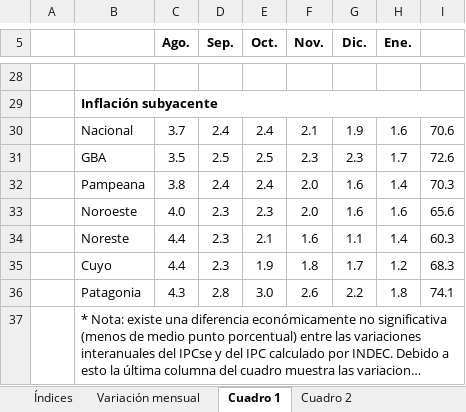
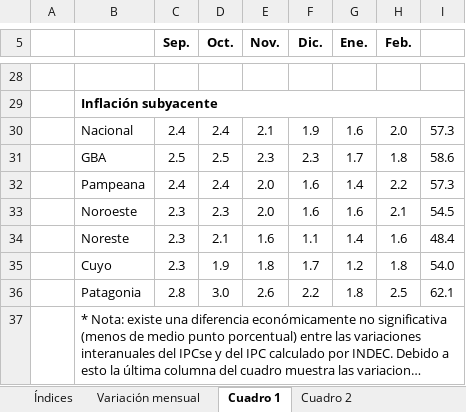
Before and after one commit to mrozada/mrozada.github.io, an Excel workbook: assets/excel/IPCse - Series históricas.xlsx, sheet Cuadro 1, drawn as a sheet; only a part is shown, gaps mark what is left out; long unchanged cells end in …; values as stored, in another font and other column widths than the file's, no borders; removed rows and columns are numbered as before the commit, all else as after; the diff covers the shown part only; the diff names each change by its address in the sheet, - before the commit and + after, or states it on an @@ line.

```diff
--- a/assets/excel/IPCse - Series históricas.xlsx (sheet Cuadro 1)
+++ b/assets/excel/IPCse - Series históricas.xlsx (sheet Cuadro 1)
-column C (Ago.), rows 30-36: 3.7 | 3.5 | 3.8 | 4.0 | 4.4 | 4.4 | 4.3
+column H (Feb.), rows 30-36: 2.0 | 1.8 | 2.2 | 2.1 | 1.6 | 1.8 | 2.5
-I30: 70.6
+I30: 57.3
-I31: 72.6
+I31: 58.6
-I32: 70.3
+I32: 57.3
-I33: 65.6
+I33: 54.5
-I34: 60.3
+I34: 48.4
-I35: 68.3
+I35: 54.0
-I36: 74.1
+I36: 62.1
```
Also changed, not shown: 1 added row, 1 removed row, 20 edited cells and merged cells elsewhere in this sheet, sheet Cuadro 2, sheet Variación mensual, sheet Índices, 3 other files.
